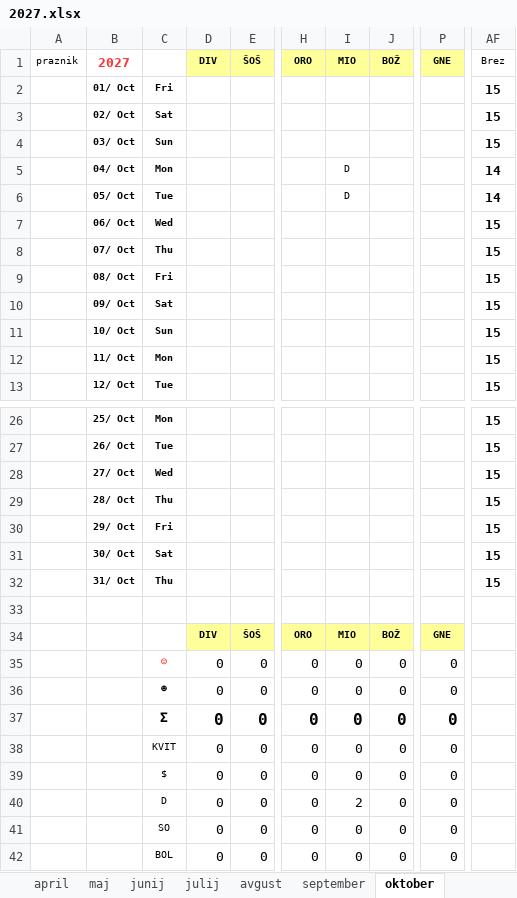
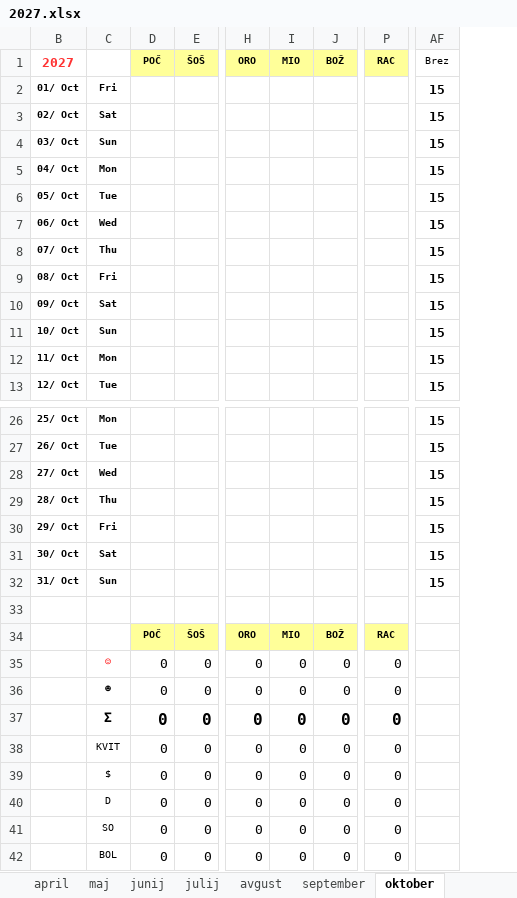
Before and after one commit to jiri-hollan/kardiosi, an Excel workbook: kardio/razpis/msBackup/2027.xlsx, sheet oktober, drawn as a sheet; only a part is shown, gaps mark what is left out; values as stored, in another font and other column widths than the file's, no borders; conditional formats not drawn; the diff names each change by its address in the sheet, - before the commit and + after, or states it on an @@ line.

```diff
--- a/kardio/razpis/msBackup/2027.xlsx (sheet oktober)
+++ b/kardio/razpis/msBackup/2027.xlsx (sheet oktober)
@@ column A (praznik) hidden, empty @@
-D1: DIV
+D1: POČ
-P1: GNE
+P1: RAC
-I5:I6 (MIO): D
+I5:I6 (MIO): (empty)
-AF5:AF6 (Brez): 14
+AF5:AF6 (Brez): 15
-C32: Thu
+C32: Sun
-D34 (POČ): DIV
+D34 (POČ): POČ
-P34 (RAC): GNE
+P34 (RAC): RAC
-I40 (MIO): 2
+I40 (MIO): 0
```
Also changed, not shown: sheet julij, sheet januar, sheet december, sheet statistika, sheet november, sheet Predloge, 7 more sheets, formulas that keep their value, hidden cells, kardio/razpis/msofice/2026.xlsx, kardio/razpis/msofice/2027.xlsx, 4 other files.
